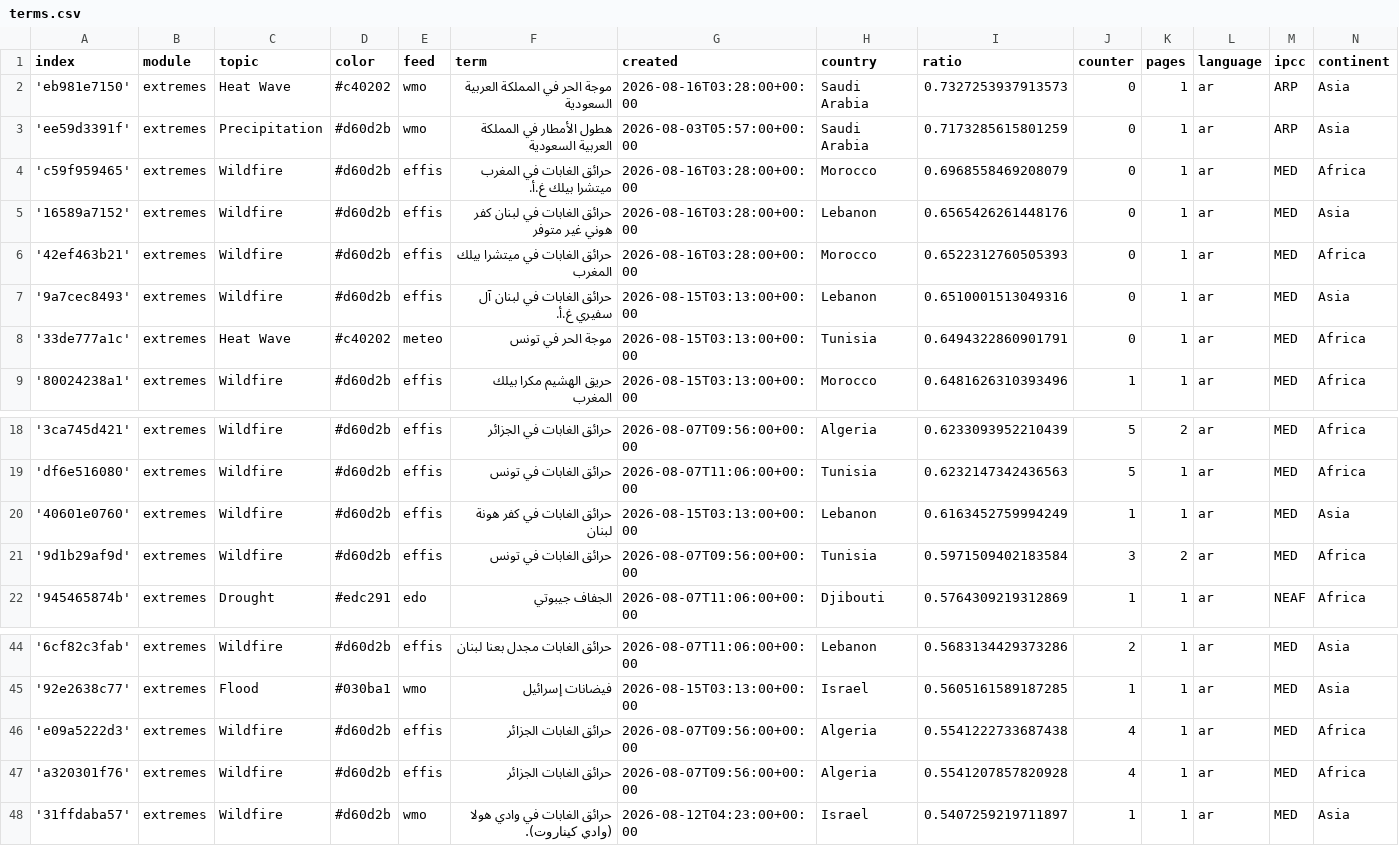
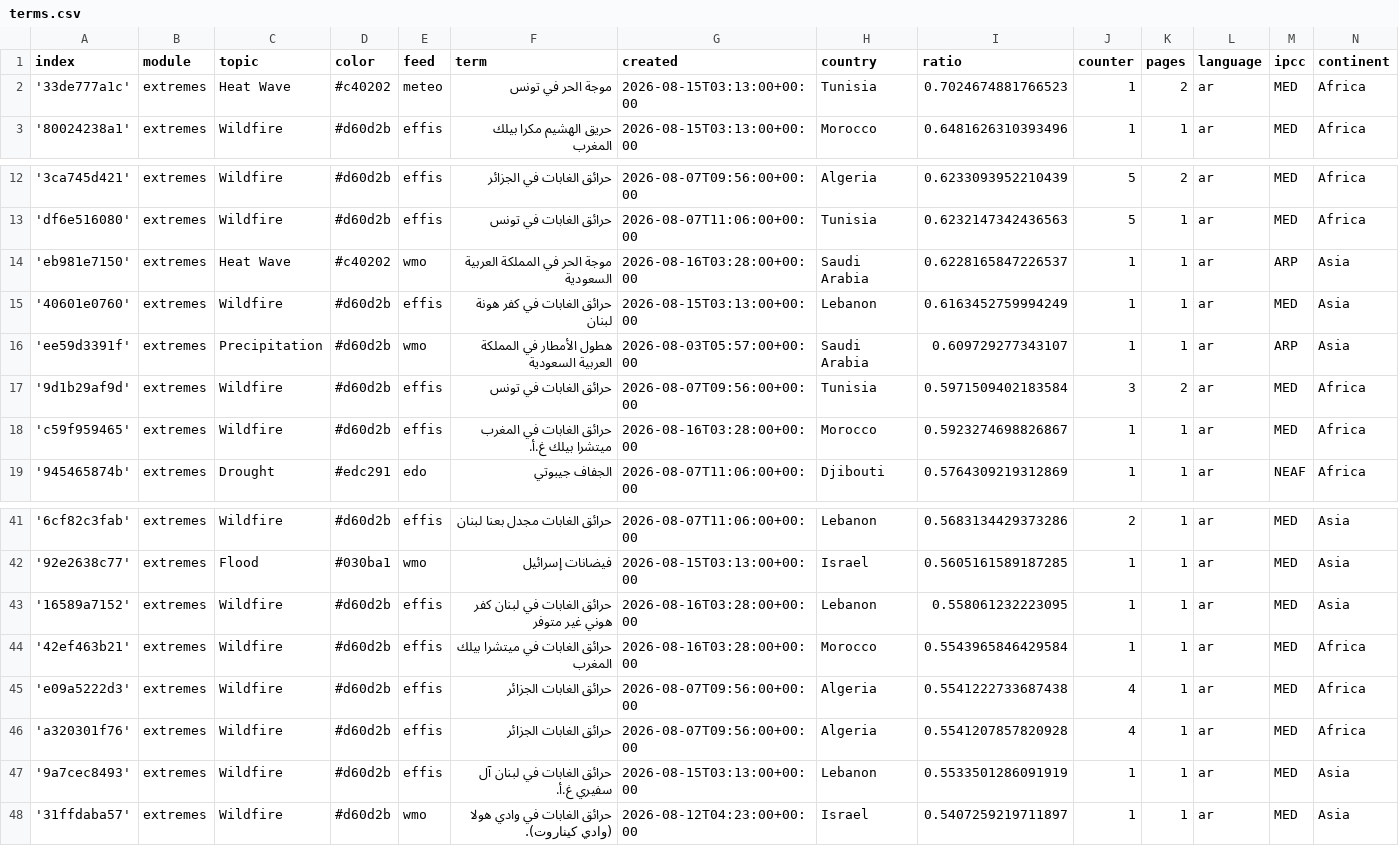
Before and after one commit to MarcoL95-News25/ArabianExtremes, a CSV file: terms.csv, drawn as a sheet; only a part is shown, gaps mark what is left out.

```diff
--- a/terms.csv
+++ b/terms.csv
@@ -1,9 +1,3 @@
 index,module,topic,color,feed,term,created,country,ratio,counter,pages,language,ipcc,continent
-'eb981e7150',extremes,Heat Wave,#c40202,wmo,موجة الحر في المملكة العربية السعودية,2026-08-16T03:28:00+00:00,Saudi Arabia,0.7327253937913573,0,1,ar,ARP,Asia
-'ee59d3391f',extremes,Precipitation,#d60d2b,wmo,هطول الأمطار في المملكة العربية السعودية,2026-08-03T05:57:00+00:00,Saudi Arabia,0.7173285615801259,0,1,ar,ARP,Asia
-'c59f959465',extremes,Wildfire,#d60d2b,effis,حرائق الغابات في المغرب ميتشرا بيلك غ.أ.,2026-08-16T03:28:00+00:00,Morocco,0.6968558469208079,0,1,ar,MED,Africa
-'16589a7152',extremes,Wildfire,#d60d2b,effis,حرائق الغابات في لبنان كفر هوني غير متوفر,2026-08-16T03:28:00+00:00,Lebanon,0.6565426261448176,0,1,ar,MED,Asia
-'42ef463b21',extremes,Wildfire,#d60d2b,effis,حرائق الغابات في ميتشرا بيلك المغرب,2026-08-16T03:28:00+00:00,Morocco,0.6522312760505393,0,1,ar,MED,Africa
-'9a7cec8493',extremes,Wildfire,#d60d2b,effis,حرائق الغابات في لبنان آل سفيري غ.أ.,2026-08-15T03:13:00+00:00,Lebanon,0.6510001513049316,0,1,ar,MED,Asia
-'33de777a1c',extremes,Heat Wave,#c40202,meteo,موجة الحر في تونس,2026-08-15T03:13:00+00:00,Tunisia,0.6494322860901791,0,1,ar,MED,Africa
+'33de777a1c',extremes,Heat Wave,#c40202,meteo,موجة الحر في تونس,2026-08-15T03:13:00+00:00,Tunisia,0.7024674881766523,1,2,ar,MED,Africa
 '80024238a1',extremes,Wildfire,#d60d2b,effis,حريق الهشيم مكرا بيلك المغرب,2026-08-15T03:13:00+00:00,Morocco,0.6481626310393496,1,1,ar,MED,Africa
@@ -19,4 +13,7 @@ index,module,topic,color,feed,term,created,country,ratio,counter,pages,language,
 'df6e516080',extremes,Wildfire,#d60d2b,effis,حرائق الغابات في تونس,2026-08-07T11:06:00+00:00,Tunisia,0.6232147342436563,5,1,ar,MED,Africa
+'eb981e7150',extremes,Heat Wave,#c40202,wmo,موجة الحر في المملكة العربية السعودية,2026-08-16T03:28:00+00:00,Saudi Arabia,0.6228165847226537,1,1,ar,ARP,Asia
 '40601e0760',extremes,Wildfire,#d60d2b,effis,حرائق الغابات في كفر هونة لبنان,2026-08-15T03:13:00+00:00,Lebanon,0.6163452759994249,1,1,ar,MED,Asia
+'ee59d3391f',extremes,Precipitation,#d60d2b,wmo,هطول الأمطار في المملكة العربية السعودية,2026-08-03T05:57:00+00:00,Saudi Arabia,0.609729277343107,1,1,ar,ARP,Asia
 '9d1b29af9d',extremes,Wildfire,#d60d2b,effis,حرائق الغابات في تونس,2026-08-07T09:56:00+00:00,Tunisia,0.5971509402183584,3,2,ar,MED,Africa
+'c59f959465',extremes,Wildfire,#d60d2b,effis,حرائق الغابات في المغرب ميتشرا بيلك غ.أ.,2026-08-16T03:28:00+00:00,Morocco,0.5923274698826867,1,1,ar,MED,Africa
 '945465874b',extremes,Drought,#edc291,edo,الجفاف جيبوتي,2026-08-07T11:06:00+00:00,Djibouti,0.5764309219312869,1,1,ar,NEAF,Africa
@@ -45,4 +42,7 @@ index,module,topic,color,feed,term,created,country,ratio,counter,pages,language,
 '92e2638c77',extremes,Flood,#030ba1,wmo,فيضانات إسرائيل,2026-08-15T03:13:00+00:00,Israel,0.5605161589187285,1,1,ar,MED,Asia
+'16589a7152',extremes,Wildfire,#d60d2b,effis,حرائق الغابات في لبنان كفر هوني غير متوفر,2026-08-16T03:28:00+00:00,Lebanon,0.558061232223095,1,1,ar,MED,Asia
+'42ef463b21',extremes,Wildfire,#d60d2b,effis,حرائق الغابات في ميتشرا بيلك المغرب,2026-08-16T03:28:00+00:00,Morocco,0.5543965846429584,1,1,ar,MED,Africa
 'e09a5222d3',extremes,Wildfire,#d60d2b,effis,حرائق الغابات الجزائر,2026-08-07T09:56:00+00:00,Algeria,0.5541222733687438,4,1,ar,MED,Africa
 'a320301f76',extremes,Wildfire,#d60d2b,effis,حرائق الغابات الجزائر,2026-08-07T09:56:00+00:00,Algeria,0.5541207857820928,4,1,ar,MED,Africa
+'9a7cec8493',extremes,Wildfire,#d60d2b,effis,حرائق الغابات في لبنان آل سفيري غ.أ.,2026-08-15T03:13:00+00:00,Lebanon,0.5533501286091919,1,1,ar,MED,Asia
 '31ffdaba57',extremes,Wildfire,#d60d2b,wmo,حرائق الغابات في وادي هولا (وادي كيناروت).,2026-08-12T04:23:00+00:00,Israel,0.5407259219711897,1,1,ar,MED,Asia
```
Also changed, not shown: cxsv/news_2026_08.csv.
